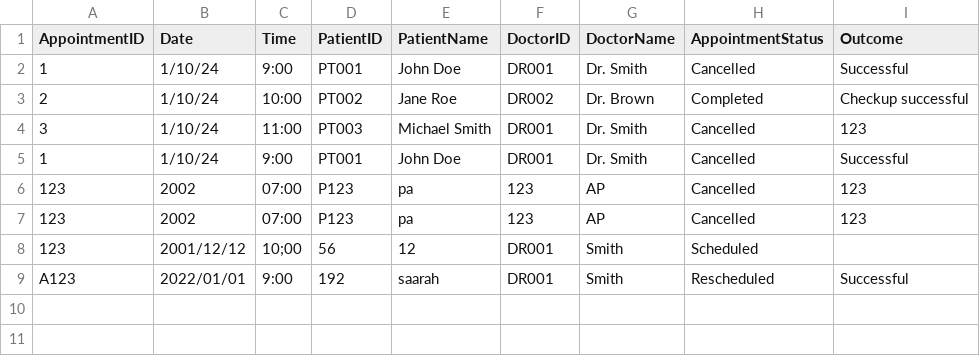
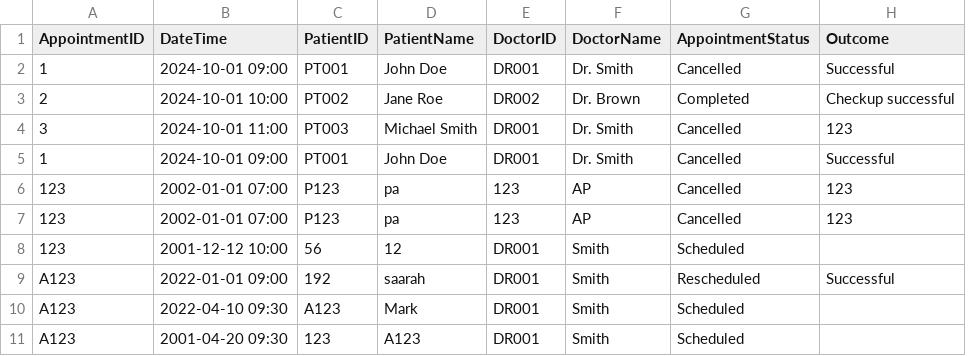
Before and after one commit to WhiteHatHud/SC2002Project, a CSV file: appointments.csv, drawn as a sheet; removed rows and columns are numbered as before the commit, all else as after; the diff names each change by its address in the sheet, - before the commit and + after, or states it on an @@ line.

Commit message:
Updated the date and time format
Using the java.calendar

```diff
--- a/appointments.csv
+++ b/appointments.csv
-column B (Date), rows 2-9: 1/10/24 | 1/10/24 | 1/10/24 | 1/10/24 | 2002 | 2002 | 2001/12/12 | 2022/01/01
-column C (Time), rows 2-9: 9:00 | 10:00 | 11:00 | 9:00 | 07:00 | 07:00 | 10;00 | 9:00
+column B (DateTime), rows 2-9: 2024-10-01 09:00 | 2024-10-01 10:00 | 2024-10-01 11:00 | 2024-10-01 09:00 | 2002-01-01 07:00 | 2002-01-01 07:00 | 2001-12-12 10:00 | 2022-01-01 09:00
+row 10: A123 | 2022-04-10 09:30 | A123 | Mark | DR001 | Smith | Scheduled
+row 11: A123 | 2001-04-20 09:30 | 123 | A123 | DR001 | Smith | Scheduled
```
Also changed, not shown: 5 other files.
